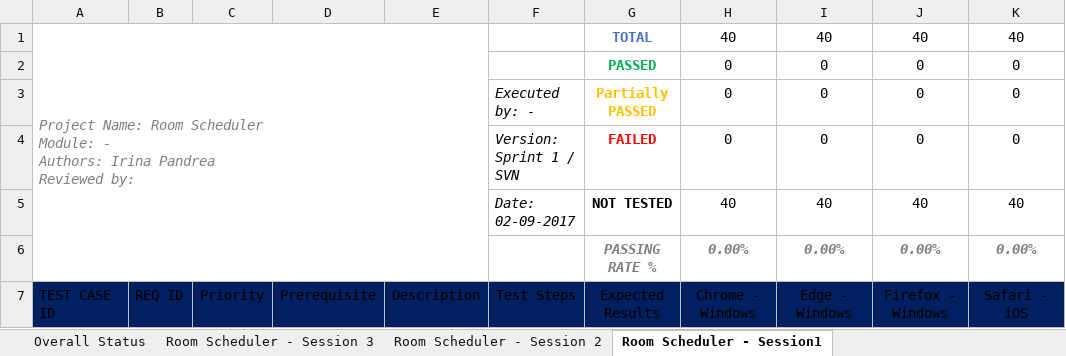
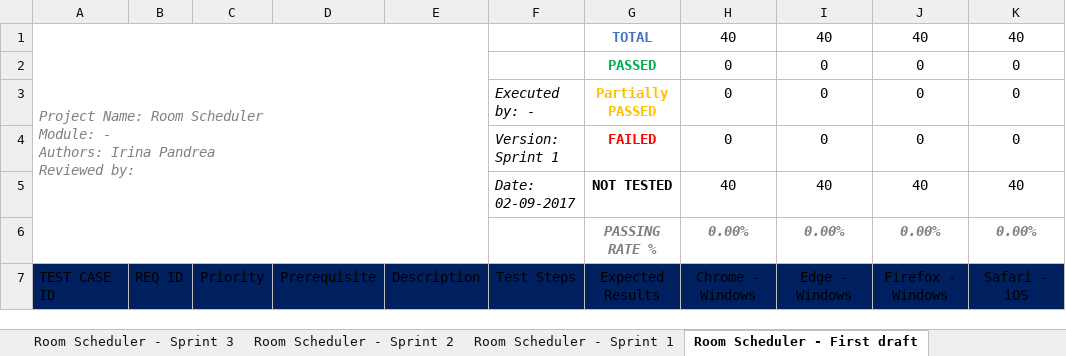
Before and after one commit to Stefanini-Romania/room-scheduler, an Excel workbook: docs/Tests Definition & Results/Room Scheduler - Test Cases and Results.xlsx, sheet Room Scheduler - First draft, drawn as a sheet; only a part is shown; values as stored, in another font and other column widths than the file's, no borders; conditional formats and table styles not drawn; the diff names each change by its address in the sheet, - before the commit and + after, or states it on an @@ line.

Commit message:
Updated existing TCs + added new TCs for Sprint 3 + Test results

```diff
--- a/docs/Tests Definition & Results/Room Scheduler - Test Cases and Results.xlsx (sheet Room Scheduler - First draft)
+++ b/docs/Tests Definition & Results/Room Scheduler - Test Cases and Results.xlsx (sheet Room Scheduler - First draft)
-sheet tab: Room Scheduler - Session 3
+sheet tab: Room Scheduler - Sprint 2
-sheet tab: Room Scheduler - Session 2
+sheet tab: Room Scheduler - Sprint 1
-sheet tab: Room Scheduler - Session1
+sheet tab: Room Scheduler - First draft
+sheet tab: Room Scheduler - Sprint 3
-F4: Version: Sprint 1 / SVN
+F4: Version: Sprint 1
```
Also changed, not shown: sheet Overall Status, sheet Room Scheduler - Sprint 1, sheet Room Scheduler - Sprint 2, charts or pictures.
